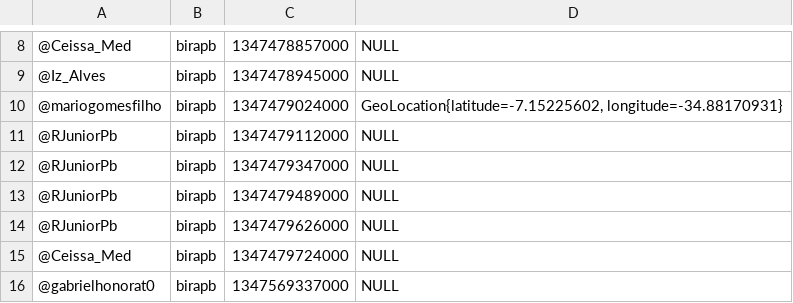
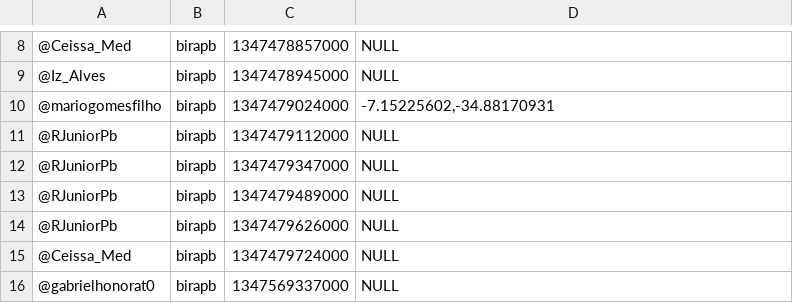
Before and after one commit to moacirlmjr/appsna, a CSV file: appSNAElection/birapb.csv, drawn as a sheet; only a part is shown, gaps mark what is left out.

```diff
--- a/appSNAElection/birapb.csv
+++ b/appSNAElection/birapb.csv
@@ -9,3 +9,3 @@
 @Iz_Alves;birapb;1347478945000;NULL;
-@mariogomesfilho;birapb;1347479024000;GeoLocation{latitude=-7.15225602, longitude=-34.88170931};
+@mariogomesfilho;birapb;1347479024000;-7.15225602,-34.88170931;
 @RJuniorPb;birapb;1347479112000;NULL;
```
Also changed, not shown: appSNAElection/Estelizabel.csv, appSNAElection/Luciano_Cartaxo.csv, 4 other files.
